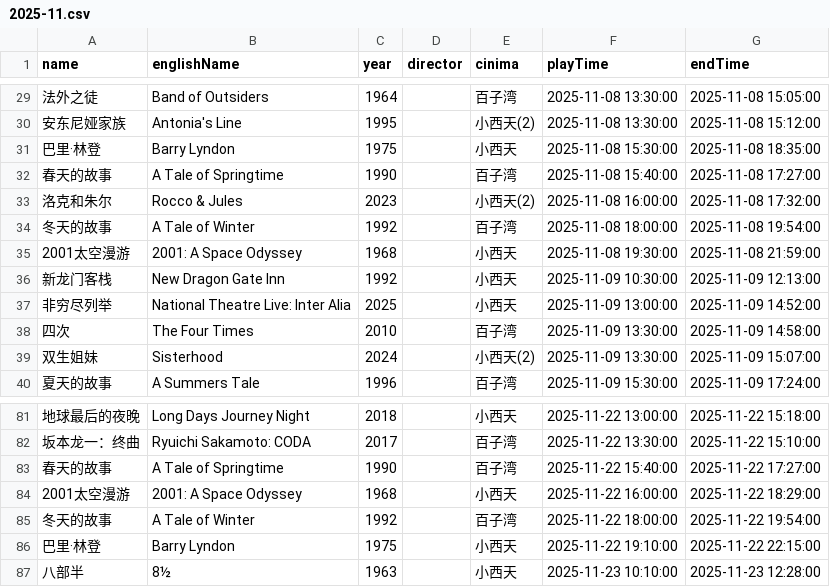
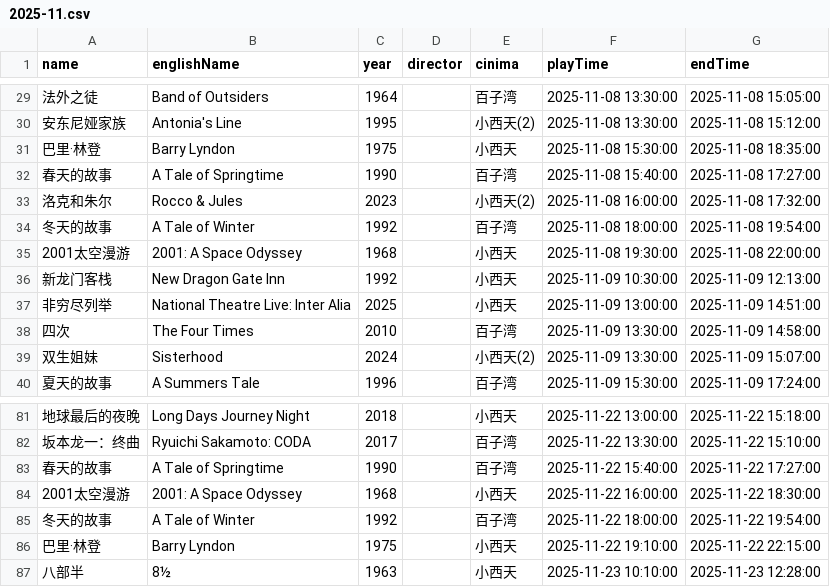
Before and after one commit to kang8/cfacal, a CSV file: assets/csv/2025-11.csv, drawn as a sheet; only a part is shown, gaps mark what is left out.

```diff
--- a/assets/csv/2025-11.csv
+++ b/assets/csv/2025-11.csv
@@ -34,5 +34,5 @@ name,englishName,year,director,cinima,playTime,endTime
 冬天的故事,A Tale of Winter,1992,,百子湾,2025-11-08 18:00:00,2025-11-08 19:54:00
-2001太空漫游,2001: A Space Odyssey,1968,,小西天,2025-11-08 19:30:00,2025-11-08 21:59:00
+2001太空漫游,2001: A Space Odyssey,1968,,小西天,2025-11-08 19:30:00,2025-11-08 22:00:00
 新龙门客栈,New Dragon Gate Inn,1992,,小西天,2025-11-09 10:30:00,2025-11-09 12:13:00
-非穷尽列举,National Theatre Live: Inter Alia,2025,,小西天,2025-11-09 13:00:00,2025-11-09 14:52:00
+非穷尽列举,National Theatre Live: Inter Alia,2025,,小西天,2025-11-09 13:00:00,2025-11-09 14:51:00
 四次,The Four Times,2010,,百子湾,2025-11-09 13:30:00,2025-11-09 14:58:00
@@ -83,3 +83,3 @@ name,englishName,year,director,cinima,playTime,endTime
 春天的故事,A Tale of Springtime,1990,,百子湾,2025-11-22 15:40:00,2025-11-22 17:27:00
-2001太空漫游,2001: A Space Odyssey,1968,,小西天,2025-11-22 16:00:00,2025-11-22 18:29:00
+2001太空漫游,2001: A Space Odyssey,1968,,小西天,2025-11-22 16:00:00,2025-11-22 18:30:00
 冬天的故事,A Tale of Winter,1992,,百子湾,2025-11-22 18:00:00,2025-11-22 19:54:00
```
Also changed, not shown: 2 other files.
